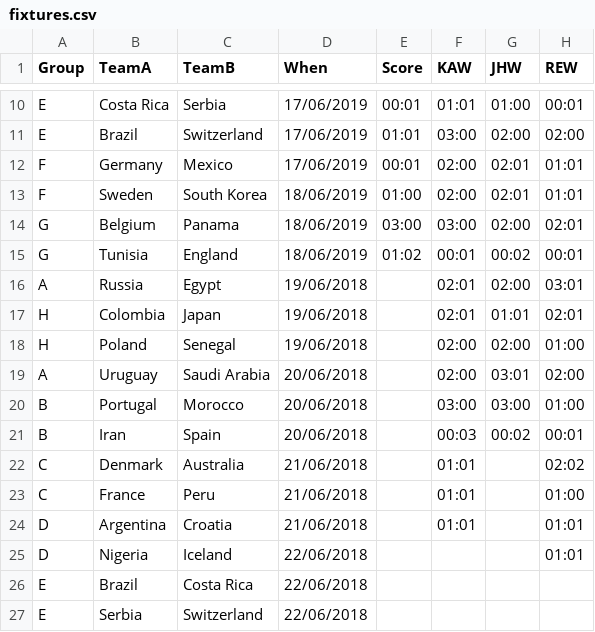
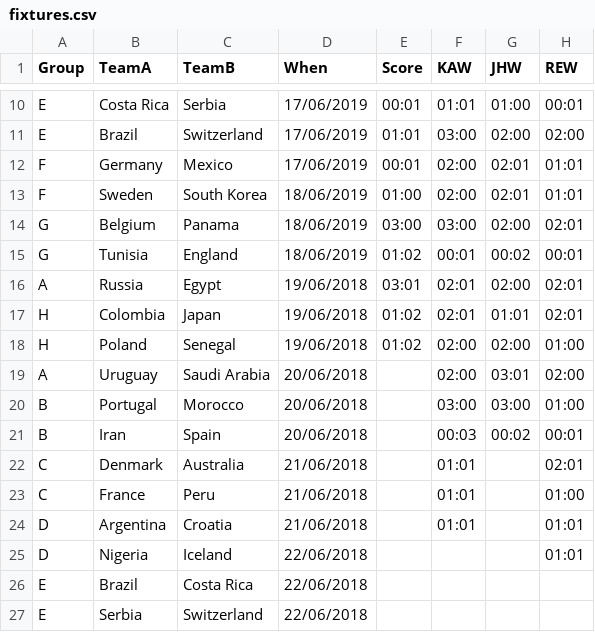
Before and after one commit to kwoolter/WorldCupPredictor, a CSV file: data/fixtures.csv, drawn as a sheet; only a part is shown, gaps mark what is left out.

Commit message:
latest scores

```diff
--- a/data/fixtures.csv
+++ b/data/fixtures.csv
@@ -15,5 +15,5 @@ G,Belgium,Panama,18/06/2019,03:00,03:00,02:00,02:01
 G,Tunisia,England,18/06/2019,01:02,00:01,00:02,00:01
-A,Russia,Egypt,19/06/2018,,02:01,02:00,03:01
-H,Colombia,Japan,19/06/2018,,02:01,01:01,02:01
-H,Poland,Senegal,19/06/2018,,02:00,02:00,01:00
+A,Russia,Egypt,19/06/2018,03:01,02:01,02:00,02:01
+H,Colombia,Japan,19/06/2018,01:02,02:01,01:01,02:01
+H,Poland,Senegal,19/06/2018,01:02,02:00,02:00,01:00
 A,Uruguay,Saudi Arabia,20/06/2018,,02:00,03:01,02:00
@@ -21,3 +21,3 @@ B,Portugal,Morocco,20/06/2018,,03:00,03:00,01:00
 B,Iran,Spain,20/06/2018,,00:03,00:02,00:01
-C,Denmark,Australia,21/06/2018,,01:01,,02:02
+C,Denmark,Australia,21/06/2018,,01:01,,02:01
 C,France,Peru,21/06/2018,,01:01,,01:00
```
Also changed, not shown: 2 other files.
